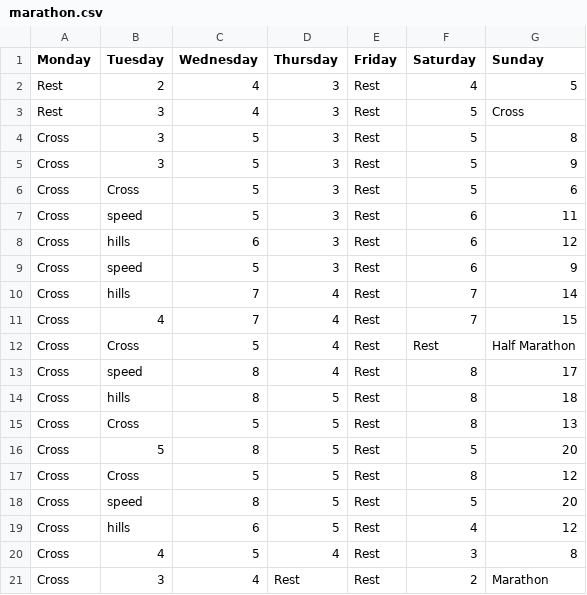
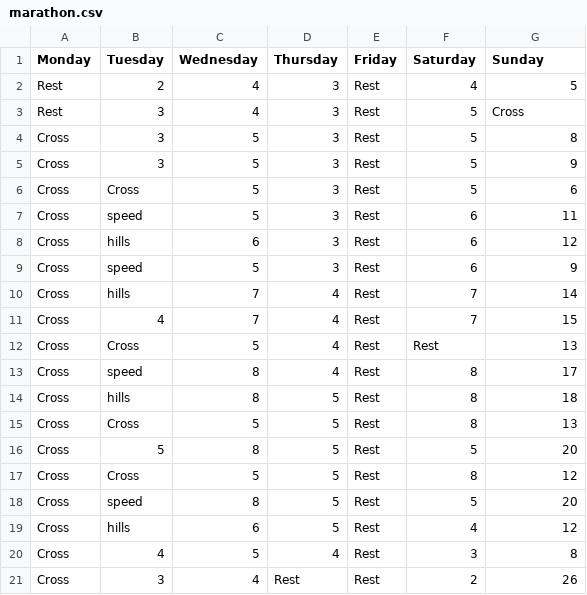
Before and after one commit to oddball707/trainingCalendar, a CSV file: data/marathon.csv, drawn as a sheet.

```diff
--- a/data/marathon.csv
+++ b/data/marathon.csv
@@ -11,3 +11,3 @@ Cross,hills,7,4,Rest,7,14
 Cross,4,7,4,Rest,7,15
-Cross,Cross,5,4,Rest,Rest,Half Marathon
+Cross,Cross,5,4,Rest,Rest,13
 Cross,speed,8,4,Rest,8,17
@@ -20,2 +20,2 @@ Cross,hills,6,5,Rest,4,12
 Cross,4,5,4,Rest,3,8
-Cross,3,4,Rest,Rest,2,Marathon
+Cross,3,4,Rest,Rest,2,26
```
Also changed, not shown: data/50m.csv, data/half.csv, 2 other files.
